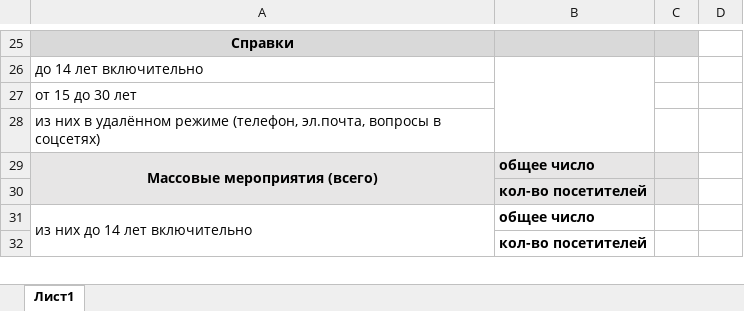
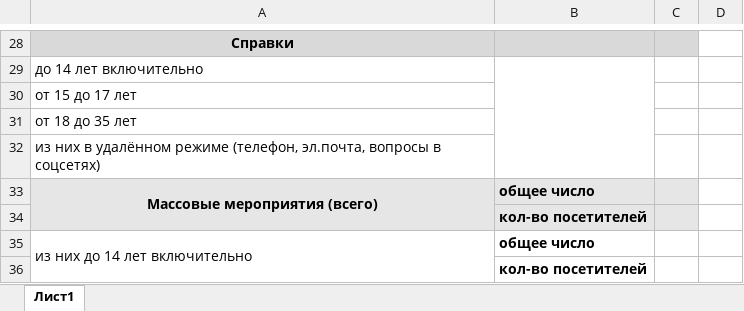
Before and after one commit to checkago/erp, an Excel workbook: apps/reports/excell/digital_month_template.xlsx, sheet Лист1, drawn as a sheet; only a part is shown, gaps mark what is left out; values as stored, in another font and other column widths than the file's, no borders; addresses are those after the commit; the diff covers the shown part only; the diff names each change by its address in the sheet, - before the commit and + after, or states it on an @@ line.

```diff
--- a/apps/reports/excell/digital_month_template.xlsx (sheet Лист1)
+++ b/apps/reports/excell/digital_month_template.xlsx (sheet Лист1)
-A30: от 15 до 30 лет
+A30: от 15 до 17 лет
+row 31: от 18 до 35 лет
```
Also changed, not shown: 7 added rows and 5 edited cells elsewhere in this sheet.
